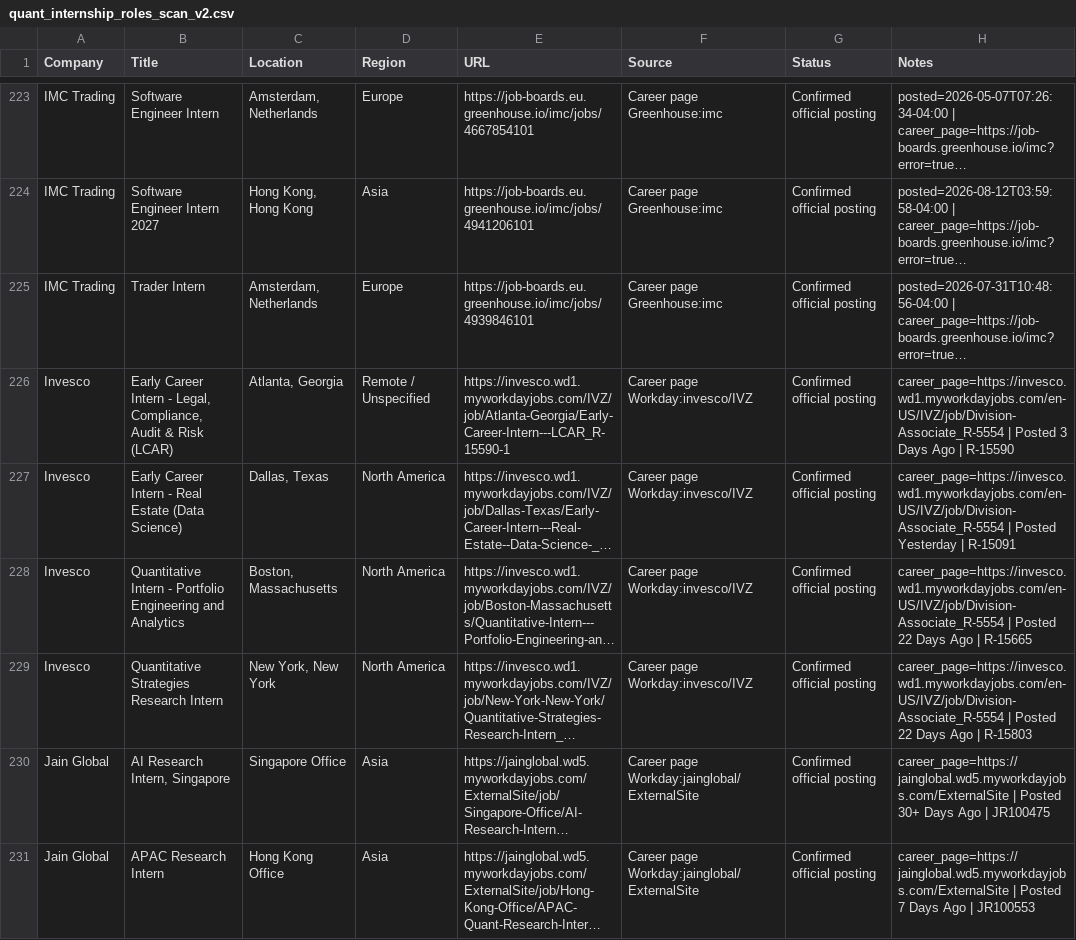
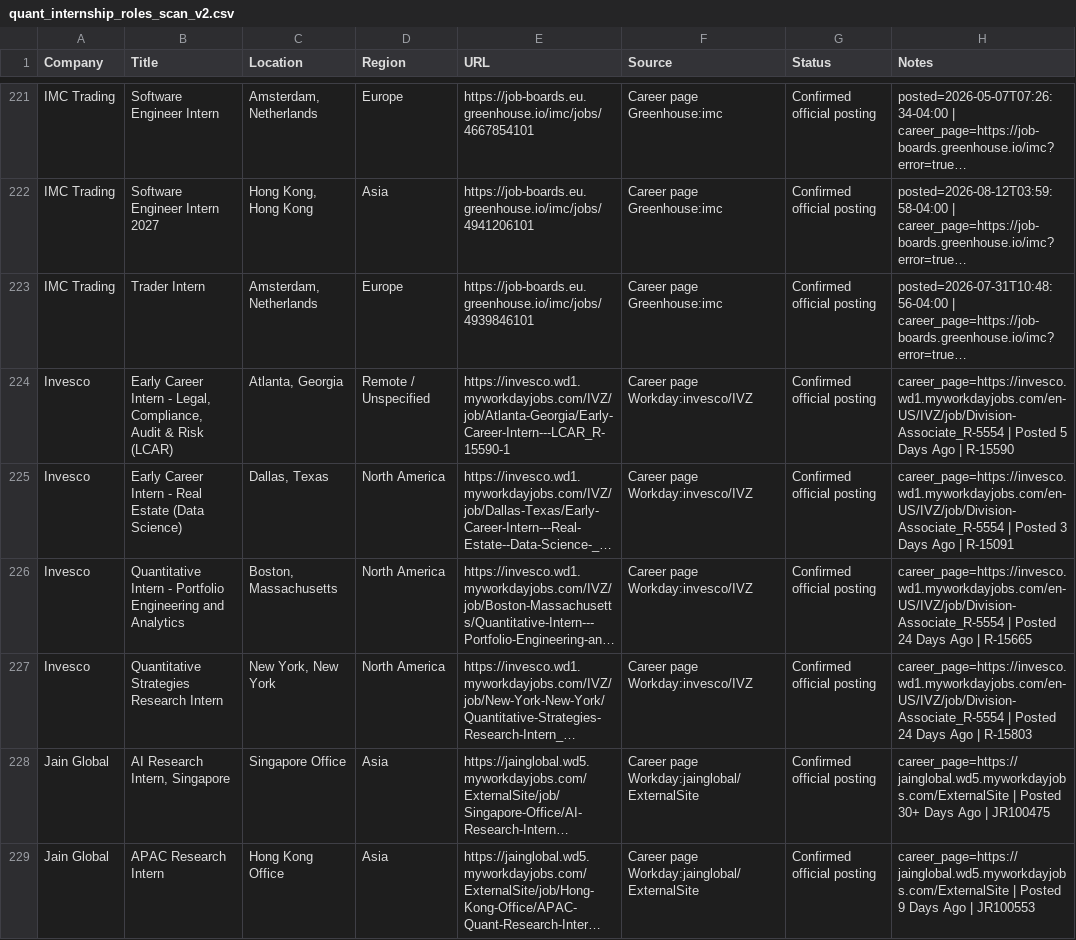
Before and after one commit to Jiang6082/QJS, a CSV file: reports/quant_internship_roles_scan_v2.csv, drawn as a sheet; only a part is shown, gaps mark what is left out; long unchanged cells end in …; addresses are those after the commit; the diff covers the shown part only; the diff names each change by its address in the sheet, - before the commit and + after, or states it on an @@ line.

```diff
--- a/reports/quant_internship_roles_scan_v2.csv
+++ b/reports/quant_internship_roles_scan_v2.csv
-H224 (Notes): …| Posted 3 Days Ago…
+H224 (Notes): …| Posted 5 Days Ago…
-H225 (Notes): …| Posted Yesterday | R-15091
+H225 (Notes): …| Posted 3 Days Ago | R-15091
-H226 (Notes): …| Posted 22 Days Ago…
+H226 (Notes): …| Posted 24 Days Ago…
-H227 (Notes): …| Posted 22 Days Ago…
+H227 (Notes): …| Posted 24 Days Ago…
-H229 (Notes): …| Posted 7 Days Ago…
+H229 (Notes): …| Posted 9 Days Ago…
```
Also changed, not shown: 3 removed rows, 5 moved rows and 55 edited cells elsewhere in this file, reports/quant_internship_roles_scan.csv, 30 other files.
